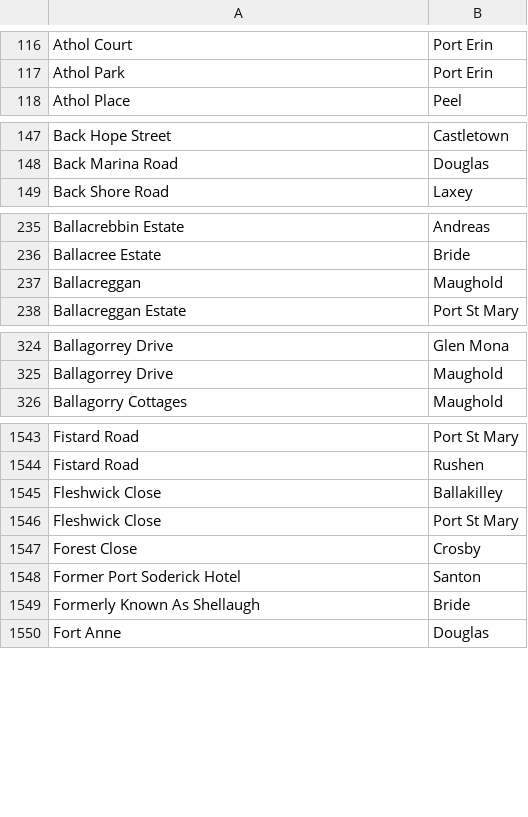
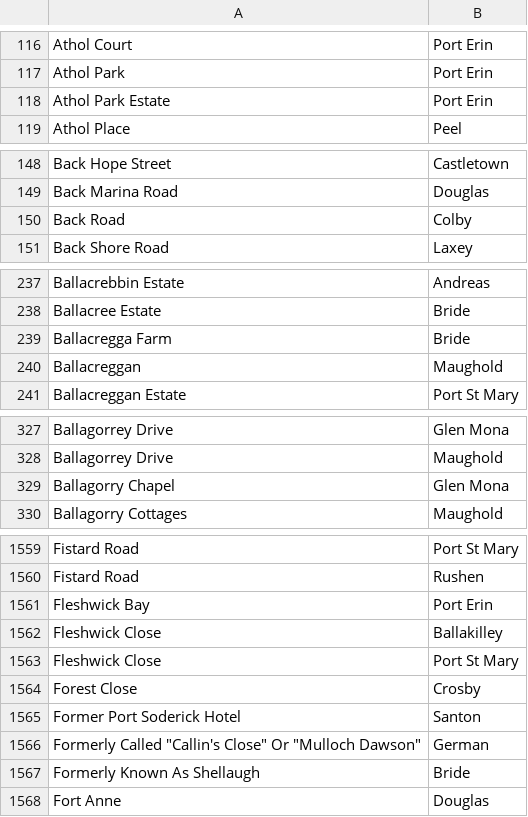
Before and after one commit to dankarran/isleofman-opendata, a CSV file: data/gov.im/land-transactions/outputs/addressing/streets.csv, drawn as a sheet; only a part is shown, gaps mark what is left out; the diff covers the shown part only.

Commit message:
Update Land Transactions

```diff
--- a/data/gov.im/land-transactions/outputs/addressing/streets.csv
+++ b/data/gov.im/land-transactions/outputs/addressing/streets.csv
@@ -117,2 +117,3 @@
 "Athol Park","Port Erin"
+"Athol Park Estate","Port Erin"
 "Athol Place","Peel"
@@ -148,2 +149,3 @@
 "Back Marina Road","Douglas"
+"Back Road","Colby"
 "Back Shore Road","Laxey"
@@ -236,2 +238,3 @@
 "Ballacree Estate","Bride"
+"Ballacregga Farm","Bride"
 "Ballacreggan","Maughold"
@@ -325,2 +328,3 @@
 "Ballagorrey Drive","Maughold"
+"Ballagorry Chapel","Glen Mona"
 "Ballagorry Cottages","Maughold"
@@ -1544,2 +1560,3 @@
 "Fistard Road","Rushen"
+"Fleshwick Bay","Port Erin"
 "Fleshwick Close","Ballakilley"
@@ -1548,2 +1565,3 @@
 "Former Port Soderick Hotel","Santon"
+"Formerly Called ""Callin's Close"" Or ""Mulloch Dawson""","German"
 "Formerly Known As Shellaugh","Bride"
```
Also changed, not shown: 31 added rows elsewhere in this file, data/gov.im/land-transactions/outputs/addressing/localities.csv, data/gov.im/land-transactions/outputs/addressing/postcodes.csv, 6 other files.
